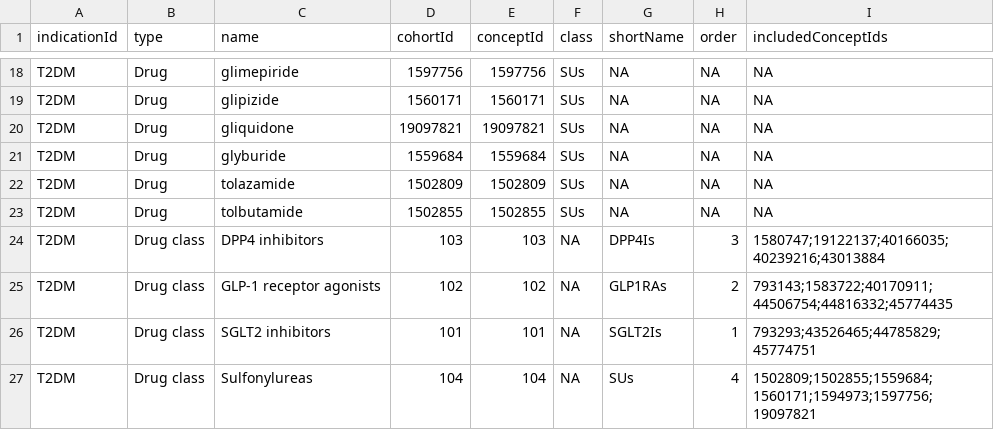
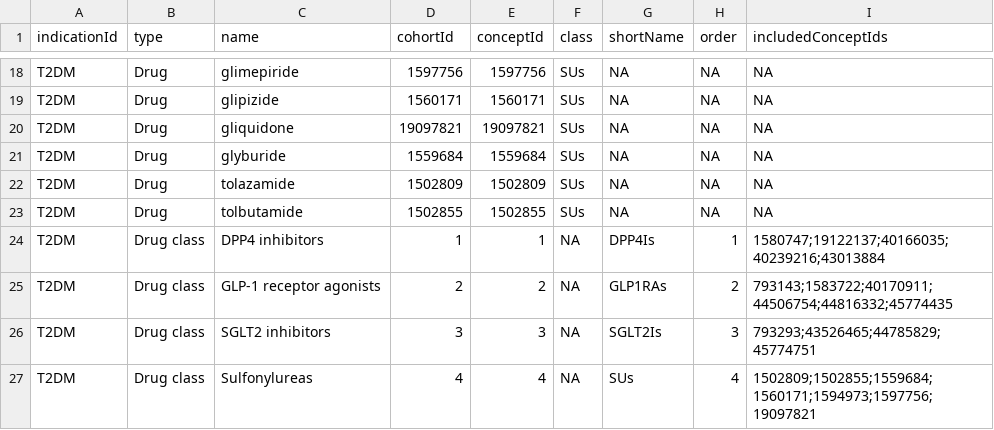
Before and after one commit to ohdsi-studies/LegendT2dm, a CSV file: inst/settings/ExposuresOfInterest.csv, drawn as a sheet; only a part is shown, gaps mark what is left out.

Commit message:
initial class level cohorts

```diff
--- a/inst/settings/ExposuresOfInterest.csv
+++ b/inst/settings/ExposuresOfInterest.csv
@@ -23,5 +23,5 @@ T2DM,Drug,tolazamide,1502809,1502809,SUs,NA,NA,NA
 T2DM,Drug,tolbutamide,1502855,1502855,SUs,NA,NA,NA
-T2DM,Drug class,DPP4 inhibitors,103,103,NA,DPP4Is,3,1580747;19122137;40166035;40239216;43013884
-T2DM,Drug class,GLP-1 receptor agonists,102,102,NA,GLP1RAs,2,793143;1583722;40170911;44506754;44816332;45774435
-T2DM,Drug class,SGLT2 inhibitors,101,101,NA,SGLT2Is,1,793293;43526465;44785829;45774751
-T2DM,Drug class,Sulfonylureas,104,104,NA,SUs,4,1502809;1502855;1559684;1560171;1594973;1597756;19097821
+T2DM,Drug class,DPP4 inhibitors,1,1,NA,DPP4Is,1,1580747;19122137;40166035;40239216;43013884
+T2DM,Drug class,GLP-1 receptor agonists,2,2,NA,GLP1RAs,2,793143;1583722;40170911;44506754;44816332;45774435
+T2DM,Drug class,SGLT2 inhibitors,3,3,NA,SGLT2Is,3,793293;43526465;44785829;45774751
+T2DM,Drug class,Sulfonylureas,4,4,NA,SUs,4,1502809;1502855;1559684;1560171;1594973;1597756;19097821
```
Also changed, not shown: 3 other files.
